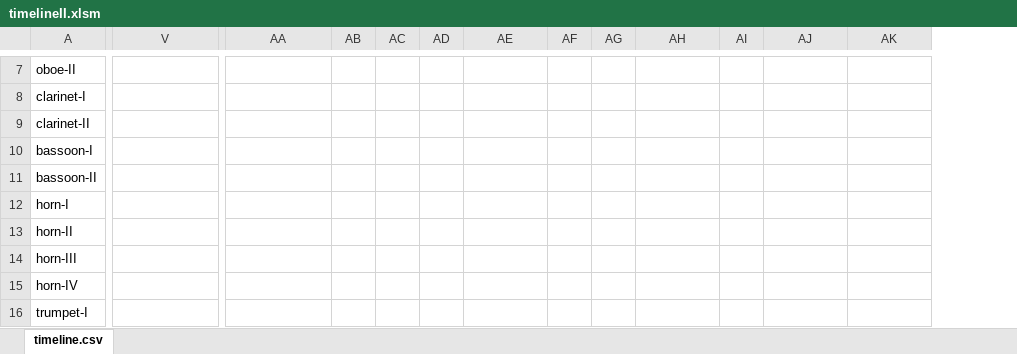
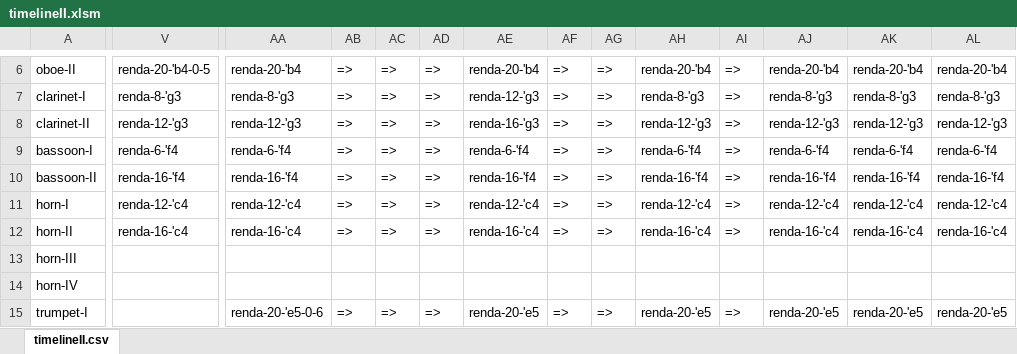
Before and after one commit to yuichkun/automatic_composition, an Excel workbook: Excel/timelineII.xlsm, sheet timelineII.csv, drawn as a sheet; only a part is shown, gaps mark what is left out; values as stored, in another font and other column widths than the file's, no borders; removed rows and columns are numbered as before the commit, all else as after; rows hold the shown columns only; the diff covers the shown part only; the diff names each change by its address in the sheet, - before the commit and + after, or states it on an @@ line.

```diff
--- a/Excel/timelineII.xlsm (sheet timelineII.csv)
+++ b/Excel/timelineII.xlsm (sheet timelineII.csv)
-sheet tab: timeline.csv
+sheet tab: timelineII.csv
+column AL, row 6: renda-20-'b4; row 15: renda-20-'e5
-V6: (empty)
+V6: renda-20-'b4-0-5
-AA6: (empty)
+AA6: renda-20-'b4
-AB6: (empty)
+AB6: =>
-AC6: (empty)
+AC6: =>
-AD6: (empty)
+AD6: =>
-AE6: (empty)
+AE6: renda-20-'b4
-AF6: (empty)
+AF6: =>
-AG6: (empty)
+AG6: =>
-AH6: (empty)
+AH6: renda-20-'b4
-AI6: (empty)
+AI6: =>
-AJ6: (empty)
+AJ6: renda-20-'b4
-AK6: (empty)
+AK6: renda-20-'b4
-row 8: clarinet-I
-row 9: clarinet-II
-row 10: bassoon-I
-row 11: bassoon-II
-row 12: horn-I
-row 13: horn-II
+row 7: clarinet-I | renda-8-'g3 | renda-8-'g3 | => | => | => | renda-12-'g3 | => | => | renda-8-'g3 | => | renda-8-'g3 | renda-8-'g3 | renda-8-'g3
+row 8: clarinet-II | renda-12-'g3 | renda-12-'g3 | => | => | => | renda-16-'g3 | => | => | renda-12-'g3 | => | renda-12-'g3 | renda-12-'g3 | renda-12-'g3
+row 9: bassoon-I | renda-6-'f4 | renda-6-'f4 | => | => | => | renda-6-'f4 | => | => | renda-6-'f4 | => | renda-6-'f4 | renda-6-'f4 | renda-6-'f4
+row 10: bassoon-II | renda-16-'f4 | renda-16-'f4 | => | => | => | renda-16-'f4 | => | => | renda-16-'f4 | => | renda-16-'f4 | renda-16-'f4 | renda-16-'f4
+row 11: horn-I | renda-12-'c4 | renda-12-'c4 | => | => | => | renda-12-'c4 | => | => | renda-12-'c4 | => | renda-12-'c4 | renda-12-'c4 | renda-12-'c4
+row 12: horn-II | renda-16-'c4 | renda-16-'c4 | => | => | => | renda-16-'c4 | => | => | renda-16-'c4 | => | renda-16-'c4 | renda-16-'c4 | renda-16-'c4
-AA15: (empty)
+AA15: renda-20-'e5-0-6
-AB15: (empty)
+AB15: =>
-AC15: (empty)
+AC15: =>
-AD15: (empty)
+AD15: =>
-AE15: (empty)
+AE15: renda-20-'e5
-AF15: (empty)
+AF15: =>
-AG15: (empty)
+AG15: =>
-AH15: (empty)
+AH15: renda-20-'e5
-AI15: (empty)
+AI15: =>
-AJ15: (empty)
+AJ15: renda-20-'e5
-AK15: (empty)
+AK15: renda-20-'e5
```
Also changed, not shown: 1 added row, 1 removed row, 46 edited cells and cell formats elsewhere in this sheet, 9 other files.
